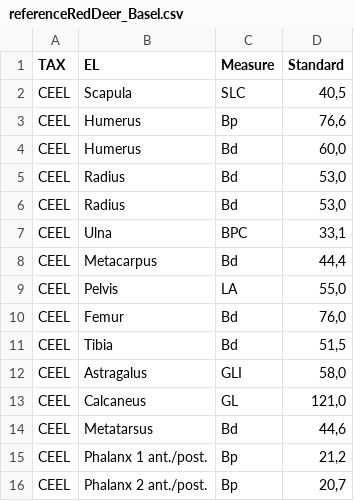
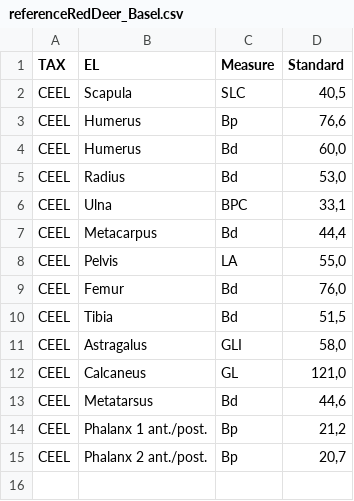
Before and after one commit to josempozo/zoolog, a CSV file: inst/extdata/referenceRedDeer_Basel.csv, drawn as a sheet.

```diff
--- a/inst/extdata/referenceRedDeer_Basel.csv
+++ b/inst/extdata/referenceRedDeer_Basel.csv
@@ -5,3 +5,2 @@ CEEL;Humerus;Bd;60,0
 CEEL;Radius;Bd;53,0
-CEEL;Radius;Bd;53,0
 CEEL;Ulna;BPC;33,1
```
Also changed, not shown: inst/extdata/elementThesaurus.csv, inst/extdata/referencePig_Basel.csv, 18 other files.
